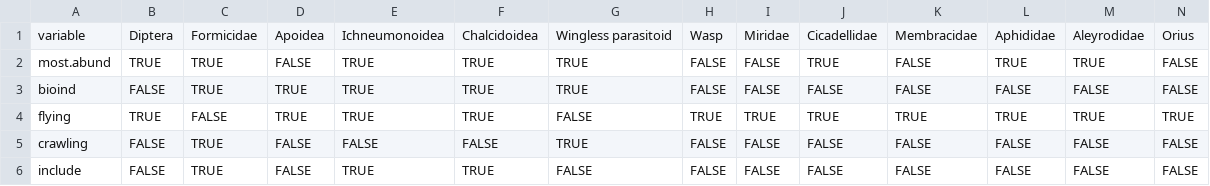
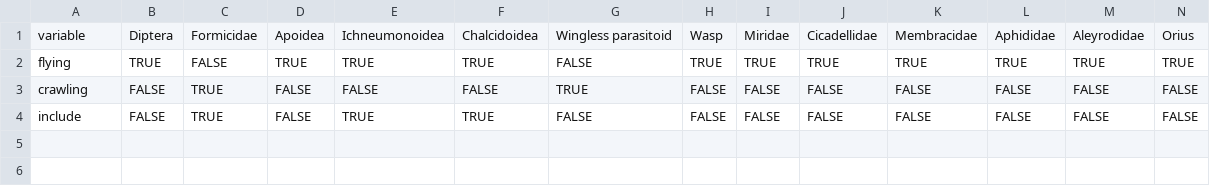
Before and after one commit to katiemmanning/trapping_calibration, a CSV file: Data/Functional taxa.csv, drawn as a sheet; only a part is shown; rows hold the shown columns only; the diff names each change by its address in the sheet, - before the commit and + after, or states it on an @@ line.

Commit message:
Update Functional taxa.csv

```diff
--- a/Data/Functional taxa.csv
+++ b/Data/Functional taxa.csv
-row 2: most.abund | TRUE | TRUE | FALSE | TRUE | TRUE | TRUE | FALSE | FALSE | TRUE | FALSE | TRUE | TRUE | FALSE
-row 3: bioind | FALSE | TRUE | TRUE | TRUE | TRUE | TRUE | FALSE | FALSE | FALSE | FALSE | FALSE | FALSE | FALSE
```
